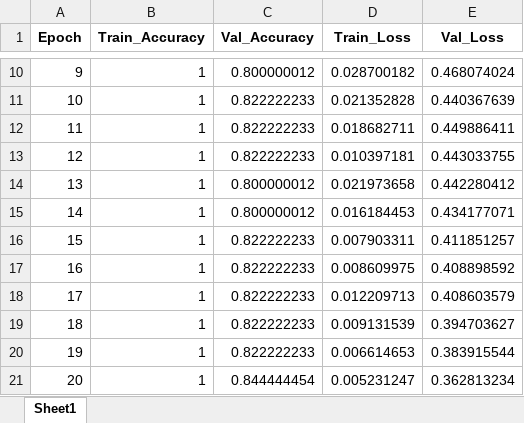
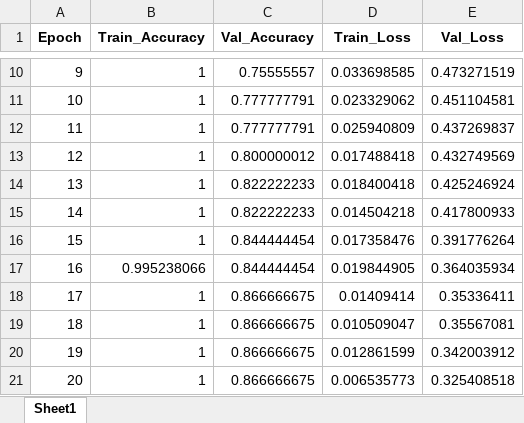
Before and after one commit to MayaUA21/TUGAS-AKHIR-MAYA-NEW, an Excel workbook: hasil/Non-CLAHE/Run (tanpa aug, batch 32 + epoch 150)/history.xlsx, sheet Sheet1, drawn as a sheet; only a part is shown, gaps mark what is left out; values as stored, in another font and other column widths than the file's, no borders; the diff covers the shown part only; the diff names each change by its address in the sheet, - before the commit and + after, or states it on an @@ line.

```diff
--- a/hasil/Non-CLAHE/Run (tanpa aug, batch 32 + epoch 150)/history.xlsx (sheet Sheet1)
+++ b/hasil/Non-CLAHE/Run (tanpa aug, batch 32 + epoch 150)/history.xlsx (sheet Sheet1)
-C10 (Val_Accuracy): 0.800000012
+C10 (Val_Accuracy): 0.75555557
-D10 (Train_Loss): 0.028700182
+D10 (Train_Loss): 0.033698585
-E10 (Val_Loss): 0.468074024
+E10 (Val_Loss): 0.473271519
-C11:C12 (Val_Accuracy): 0.822222233
+C11:C12 (Val_Accuracy): 0.777777791
-D11 (Train_Loss): 0.021352828
+D11 (Train_Loss): 0.023329062
-E11 (Val_Loss): 0.440367639
+E11 (Val_Loss): 0.451104581
-D12 (Train_Loss): 0.018682711
+D12 (Train_Loss): 0.025940809
-E12 (Val_Loss): 0.449886411
+E12 (Val_Loss): 0.437269837
-C13 (Val_Accuracy): 0.822222233
+C13 (Val_Accuracy): 0.800000012
-D13 (Train_Loss): 0.010397181
+D13 (Train_Loss): 0.017488418
-E13 (Val_Loss): 0.443033755
+E13 (Val_Loss): 0.432749569
-C14:C15 (Val_Accuracy): 0.800000012
+C14:C15 (Val_Accuracy): 0.822222233
-D14 (Train_Loss): 0.021973658
+D14 (Train_Loss): 0.018400418
-E14 (Val_Loss): 0.442280412
+E14 (Val_Loss): 0.425246924
-D15 (Train_Loss): 0.016184453
+D15 (Train_Loss): 0.014504218
-E15 (Val_Loss): 0.434177071
+E15 (Val_Loss): 0.417800933
-C16:C17 (Val_Accuracy): 0.822222233
+C16:C17 (Val_Accuracy): 0.844444454
-D16 (Train_Loss): 0.007903311
+D16 (Train_Loss): 0.017358476
-E16 (Val_Loss): 0.411851257
+E16 (Val_Loss): 0.391776264
-B17 (Train_Accuracy): 1
+B17 (Train_Accuracy): 0.995238066
-D17 (Train_Loss): 0.008609975
+D17 (Train_Loss): 0.019844905
-E17 (Val_Loss): 0.408898592
+E17 (Val_Loss): 0.364035934
-C18:C20 (Val_Accuracy): 0.822222233
+C18:C20 (Val_Accuracy): 0.866666675
-D18 (Train_Loss): 0.012209713
+D18 (Train_Loss): 0.01409414
-E18 (Val_Loss): 0.408603579
+E18 (Val_Loss): 0.35336411
-D19 (Train_Loss): 0.009131539
+D19 (Train_Loss): 0.010509047
-E19 (Val_Loss): 0.394703627
+E19 (Val_Loss): 0.35567081
-D20 (Train_Loss): 0.006614653
+D20 (Train_Loss): 0.012861599
-E20 (Val_Loss): 0.383915544
+E20 (Val_Loss): 0.342003912
-C21 (Val_Accuracy): 0.844444454
+C21 (Val_Accuracy): 0.866666675
-D21 (Train_Loss): 0.005231247
+D21 (Train_Loss): 0.006535773
-E21 (Val_Loss): 0.362813234
+E21 (Val_Loss): 0.325408518
```
Also changed, not shown: 80 edited cells elsewhere in this sheet, hasil/Non-CLAHE/Run (tanpa aug, batch 64 + epoch 150)/history.xlsx, 6 other files.
